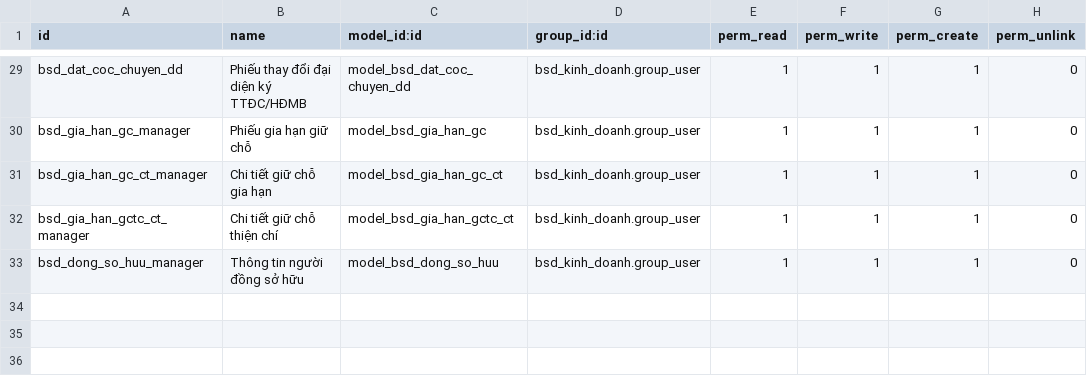
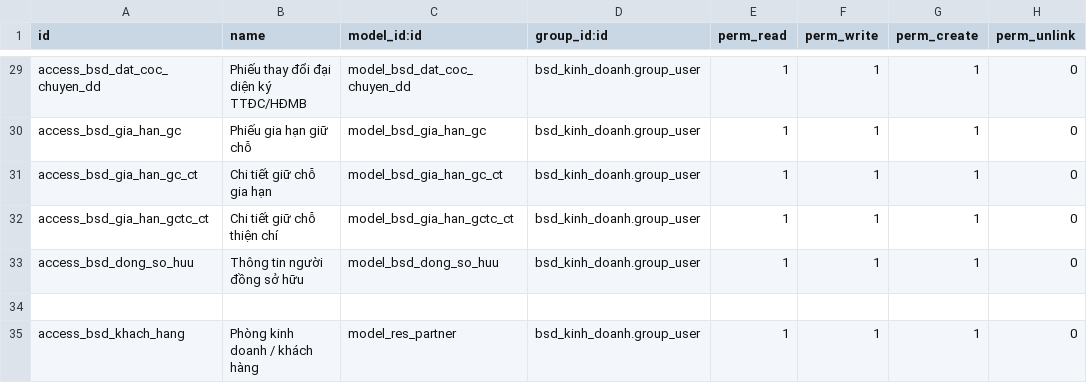
Before and after one commit to bsdinsights/realestate, a CSV file: bsd_kinh_doanh/security/ir.model.access.csv, drawn as a sheet; only a part is shown, gaps mark what is left out; the diff covers the shown part only; the diff names each change by its address in the sheet, - before the commit and + after, or states it on an @@ line.

Commit message:
Sửa lỗi share, assign khách hàng

```diff
--- a/bsd_kinh_doanh/security/ir.model.access.csv
+++ b/bsd_kinh_doanh/security/ir.model.access.csv
-A29 (id): bsd_dat_coc_chuyen_dd
+A29 (id): access_bsd_dat_coc_chuyen_dd
-A30 (id): bsd_gia_han_gc_manager
+A30 (id): access_bsd_gia_han_gc
-A31 (id): bsd_gia_han_gc_ct_manager
+A31 (id): access_bsd_gia_han_gc_ct
-A32 (id): bsd_gia_han_gctc_ct_manager
+A32 (id): access_bsd_gia_han_gctc_ct
-A33 (id): bsd_dong_so_huu_manager
+A33 (id): access_bsd_dong_so_huu
+row 34: (empty)
+row 35: access_bsd_khach_hang | Phòng kinh doanh / khách hàng | model_res_partner | bsd_kinh_doanh.group_user | 1 | 1 | 1 | 0
```
Also changed, not shown: 25 edited cells elsewhere in this file, 6 other files.
